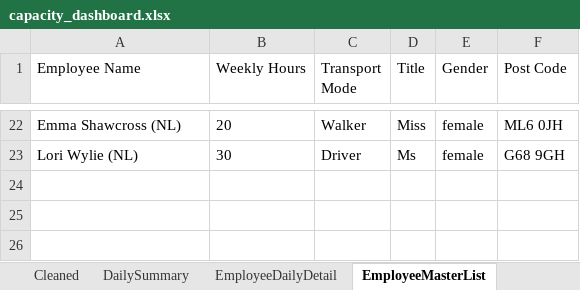
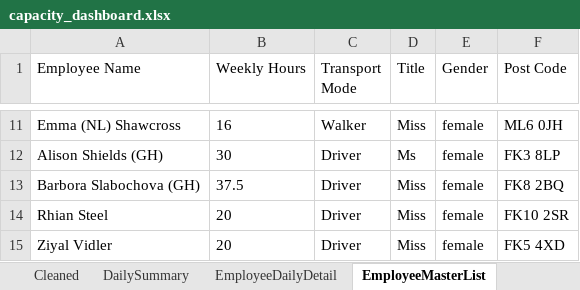
Before and after one commit to Mustansar-tech/CareCapacity, an Excel workbook: capacity_dashboard.xlsx, sheet EmployeeMasterList, drawn as a sheet; only a part is shown, gaps mark what is left out; values as stored, in another font and other column widths than the file's, no borders; addresses are those after the commit; the diff covers the shown part only; the diff names each change by its address in the sheet, - before the commit and + after, or states it on an @@ line.

```diff
--- a/capacity_dashboard.xlsx (sheet EmployeeMasterList)
+++ b/capacity_dashboard.xlsx (sheet EmployeeMasterList)
-A11 (Employee Name): Emma Shawcross (NL)
+A11 (Employee Name): Emma (NL) Shawcross
-B11 (Weekly Hours): 20
+B11 (Weekly Hours): 16
-A12 (Employee Name): Lori Wylie (NL)
+A12 (Employee Name): Alison Shields (GH)
-F12 (Post Code): G68 9GH
+F12 (Post Code): FK3 8LP
+row 13: Barbora Slabochova (GH) | 37.5 | Driver | Miss | female | FK8 2BQ
+row 14: Rhian Steel | 20 | Driver | Miss | female | FK10 2SR
+row 15: Ziyal Vidler | 20 | Driver | Miss | female | FK5 4XD
```
Also changed, not shown: 4 added rows, 15 removed rows and 12 edited cells elsewhere in this sheet, sheet Cleaned, sheet EmployeeDailyDetail, sheet DailySummary, 2 other files.
